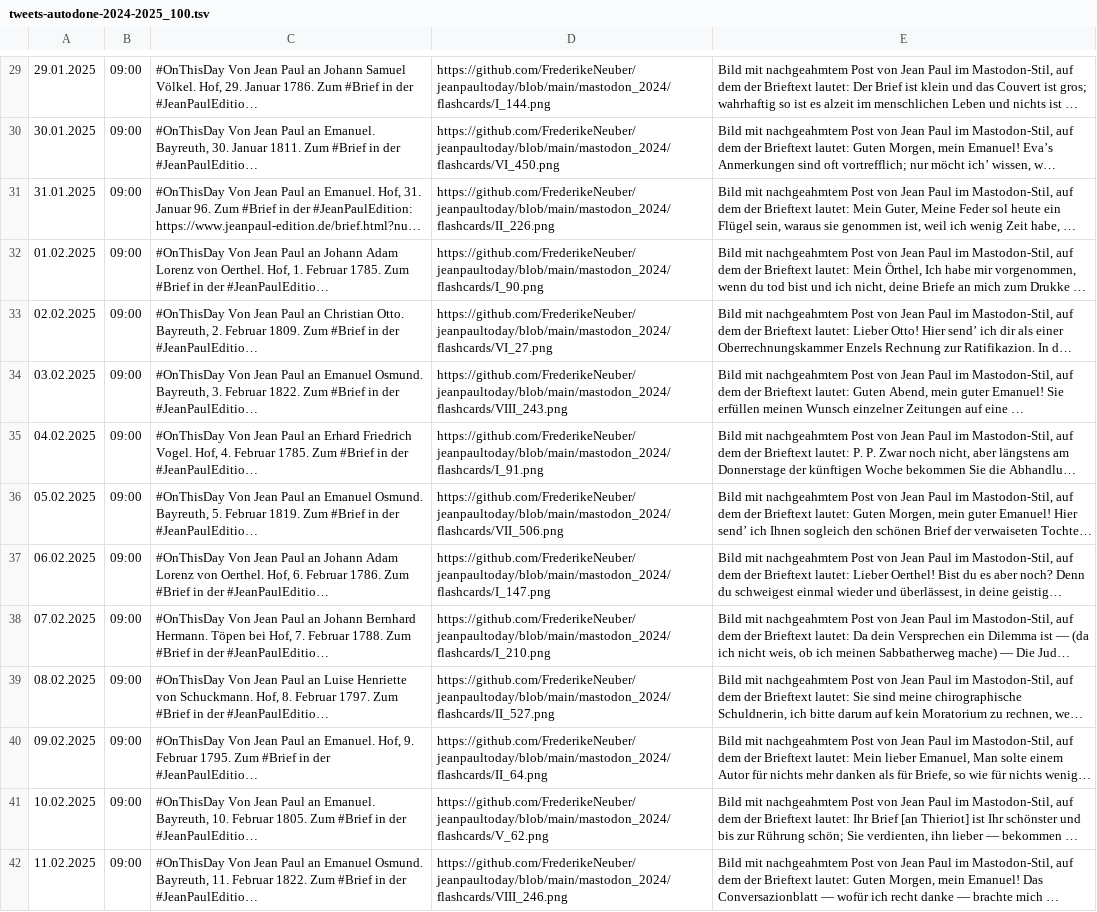
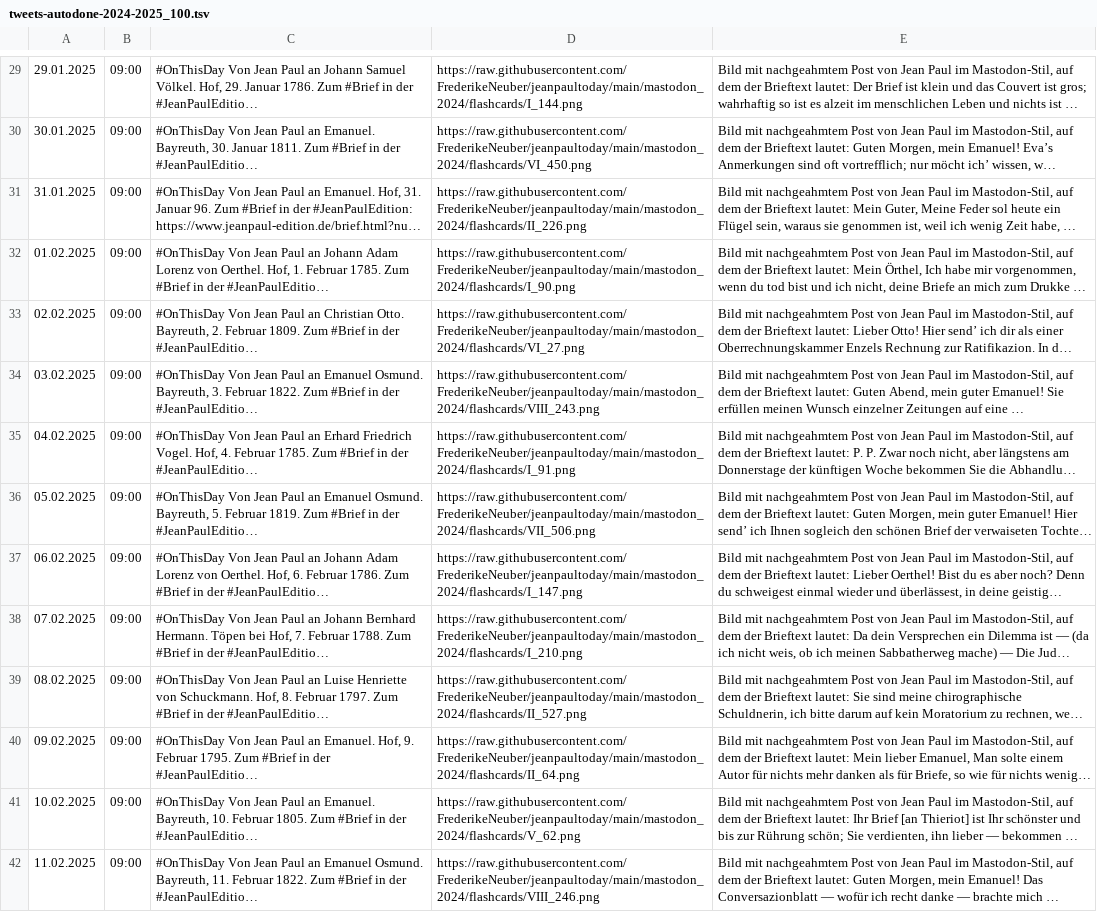
Before and after one commit to FrederikeNeuber/jeanpaultoday, a TSV file: mastodon_2024/tweets-autodone-2024-2025_100.tsv, drawn as a sheet; only a part is shown, gaps mark what is left out; long unchanged cells end in …; the diff covers the shown part only; the diff names each change by its address in the sheet, - before the commit and + after, or states it on an @@ line.

```diff
--- a/mastodon_2024/tweets-autodone-2024-2025_100.tsv
+++ b/mastodon_2024/tweets-autodone-2024-2025_100.tsv
-D29: https://github.com/FrederikeNeuber/jeanpaultoday/blob/main/mastodon_2024/flashcards/I_144.png
+D29: https://raw.githubusercontent.com/FrederikeNeuber/jeanpaultoday/main/mastodon_2024/flashcards/I_144.png
-D30: https://github.com/FrederikeNeuber/jeanpaultoday/blob/main/mastodon_2024/flashcards/VI_450.png
+D30: https://raw.githubusercontent.com/FrederikeNeuber/jeanpaultoday/main/mastodon_2024/flashcards/VI_450.png
-D31: https://github.com/FrederikeNeuber/jeanpaultoday/blob/main/mastodon_2024/flashcards/II_226.png
+D31: https://raw.githubusercontent.com/FrederikeNeuber/jeanpaultoday/main/mastodon_2024/flashcards/II_226.png
-D32: https://github.com/FrederikeNeuber/jeanpaultoday/blob/main/mastodon_2024/flashcards/I_90.png
+D32: https://raw.githubusercontent.com/FrederikeNeuber/jeanpaultoday/main/mastodon_2024/flashcards/I_90.png
-D33: https://github.com/FrederikeNeuber/jeanpaultoday/blob/main/mastodon_2024/flashcards/VI_27.png
+D33: https://raw.githubusercontent.com/FrederikeNeuber/jeanpaultoday/main/mastodon_2024/flashcards/VI_27.png
-D34: https://github.com/FrederikeNeuber/jeanpaultoday/blob/main/mastodon_2024/flashcards/VIII_243.png
+D34: https://raw.githubusercontent.com/FrederikeNeuber/jeanpaultoday/main/mastodon_2024/flashcards/VIII_243.png
-D35: https://github.com/FrederikeNeuber/jeanpaultoday/blob/main/mastodon_2024/flashcards/I_91.png
+D35: https://raw.githubusercontent.com/FrederikeNeuber/jeanpaultoday/main/mastodon_2024/flashcards/I_91.png
-D36: https://github.com/FrederikeNeuber/jeanpaultoday/blob/main/mastodon_2024/flashcards/VII_506.png
+D36: https://raw.githubusercontent.com/FrederikeNeuber/jeanpaultoday/main/mastodon_2024/flashcards/VII_506.png
-D37: https://github.com/FrederikeNeuber/jeanpaultoday/blob/main/mastodon_2024/flashcards/I_147.png
+D37: https://raw.githubusercontent.com/FrederikeNeuber/jeanpaultoday/main/mastodon_2024/flashcards/I_147.png
-D38: https://github.com/FrederikeNeuber/jeanpaultoday/blob/main/mastodon_2024/flashcards/I_210.png
+D38: https://raw.githubusercontent.com/FrederikeNeuber/jeanpaultoday/main/mastodon_2024/flashcards/I_210.png
-D39: https://github.com/FrederikeNeuber/jeanpaultoday/blob/main/mastodon_2024/flashcards/II_527.png
+D39: https://raw.githubusercontent.com/FrederikeNeuber/jeanpaultoday/main/mastodon_2024/flashcards/II_527.png
-D40: https://github.com/FrederikeNeuber/jeanpaultoday/blob/main/mastodon_2024/flashcards/II_64.png
+D40: https://raw.githubusercontent.com/FrederikeNeuber/jeanpaultoday/main/mastodon_2024/flashcards/II_64.png
-D41: https://github.com/FrederikeNeuber/jeanpaultoday/blob/main/mastodon_2024/flashcards/V_62.png
+D41: https://raw.githubusercontent.com/FrederikeNeuber/jeanpaultoday/main/mastodon_2024/flashcards/V_62.png
-D42: https://github.com/FrederikeNeuber/jeanpaultoday/blob/main/mastodon_2024/flashcards/VIII_246.png
+D42: https://raw.githubusercontent.com/FrederikeNeuber/jeanpaultoday/main/mastodon_2024/flashcards/VIII_246.png
```
Also changed, not shown: 86 edited cells elsewhere in this file, mastodon_2024/tweets-autodone-2024-2025_200.tsv, mastodon_2024/tweets-autodone-2024-2025_300.tsv, 1 other file.
